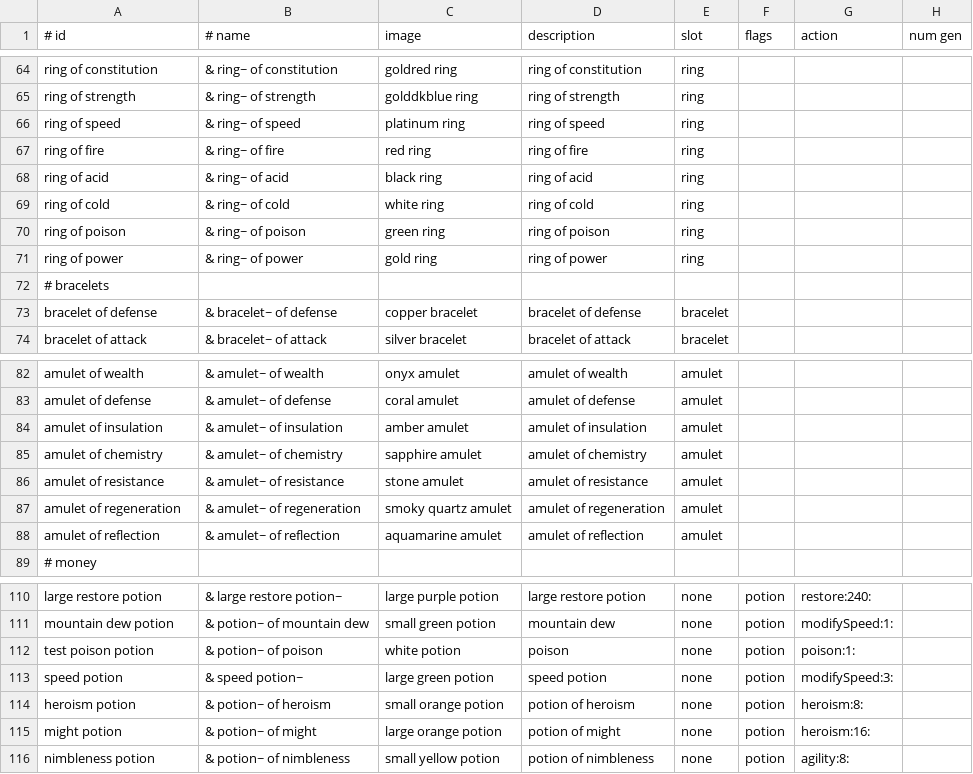
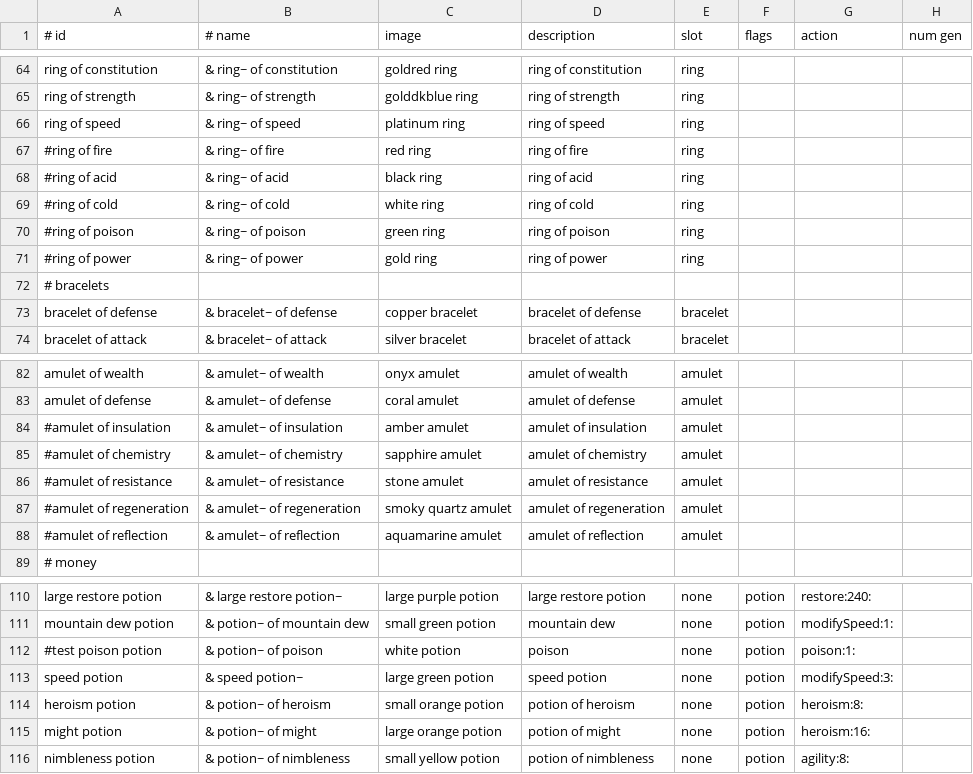
Before and after one commit to jonathanacross/pow, a TSV file: src/main/resources/data/items.tsv, drawn as a sheet; only a part is shown, gaps mark what is left out; the diff names each change by its address in the sheet, - before the commit and + after, or states it on an @@ line.

```diff
--- a/src/main/resources/data/items.tsv
+++ b/src/main/resources/data/items.tsv
-A67 (# id): ring of fire
+A67 (# id): #ring of fire
-A68 (# id): ring of acid
+A68 (# id): #ring of acid
-A69 (# id): ring of cold
+A69 (# id): #ring of cold
-A70 (# id): ring of poison
+A70 (# id): #ring of poison
-A71 (# id): ring of power
+A71 (# id): #ring of power
-A84 (# id): amulet of insulation
+A84 (# id): #amulet of insulation
-A85 (# id): amulet of chemistry
+A85 (# id): #amulet of chemistry
-A86 (# id): amulet of resistance
+A86 (# id): #amulet of resistance
-A87 (# id): amulet of regeneration
+A87 (# id): #amulet of regeneration
-A88 (# id): amulet of reflection
+A88 (# id): #amulet of reflection
-A112 (# id): test poison potion
+A112 (# id): #test poison potion
```
Also changed, not shown: 7 other files.
